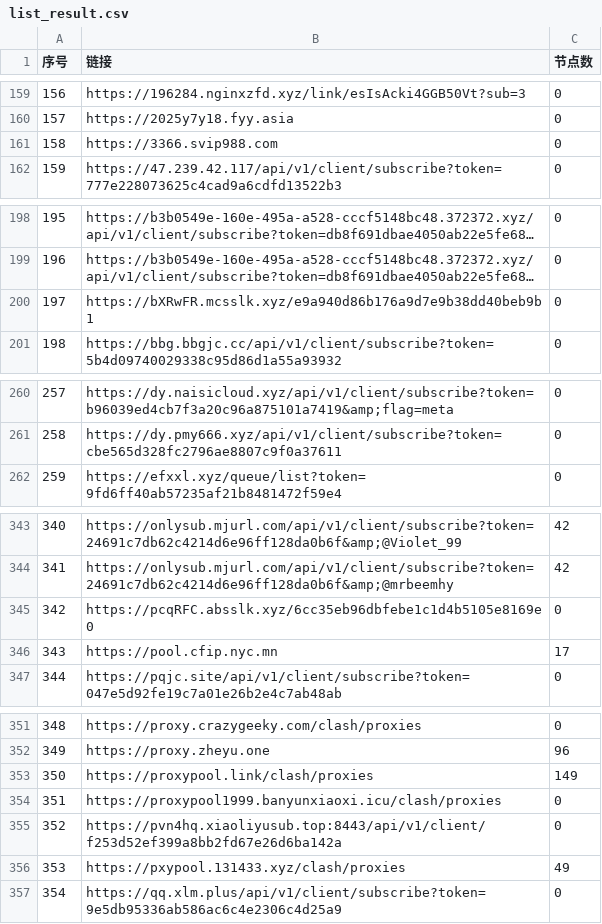
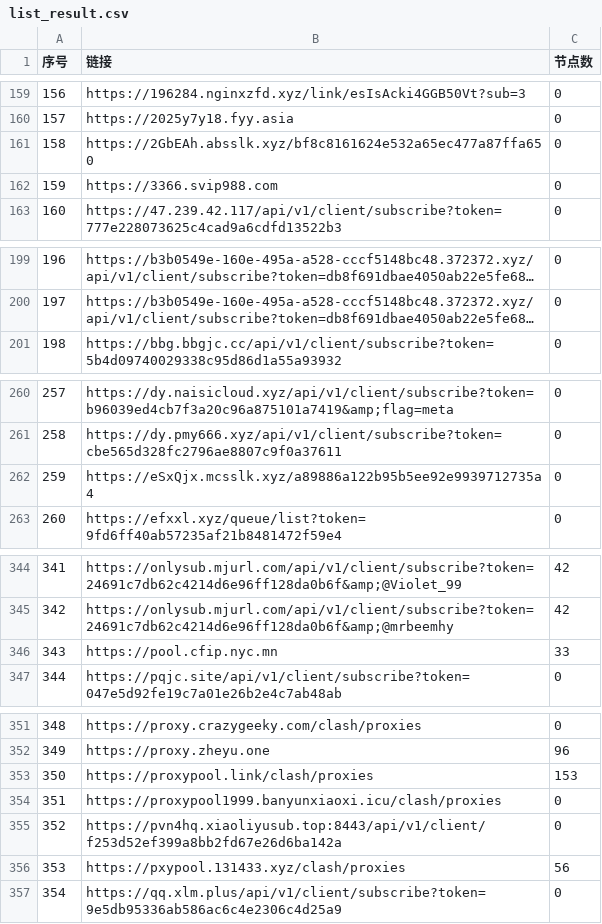
Before and after one commit to nariahlamb/NoMoreWalls, a CSV file: list_result.csv, drawn as a sheet; only a part is shown, gaps mark what is left out; long unchanged cells end in …; removed rows and columns are numbered as before the commit, all else as after; the diff covers the shown part only; the diff names each change by its address in the sheet, - before the commit and + after, or states it on an @@ line.

```diff
--- a/list_result.csv
+++ b/list_result.csv
+row 161: 158 | https://2GbEAh.absslk.xyz/bf8c8161624e532a65ec477a87ffa650 | 0
@@ column A (序号) renumbered between rows 162 and 345 @@
-row 200: 197 | https://bXRwFR.mcsslk.xyz/e9a940d86b176a9d7e9b38dd40beb9b1 | 0
+row 262: 259 | https://eSxQjx.mcsslk.xyz/a89886a122b95b5ee92e9939712735a4 | 0
-row 345: 342 | https://pcqRFC.absslk.xyz/6cc35eb96dbfebe1c1d4b5105e8169e0 | 0
-C346 (节点数): 17
+C346 (节点数): 33
-C353 (节点数): 149
+C353 (节点数): 153
-C356 (节点数): 49
+C356 (节点数): 56
```
Also changed, not shown: 14 edited cells elsewhere in this file, 40 other files.
